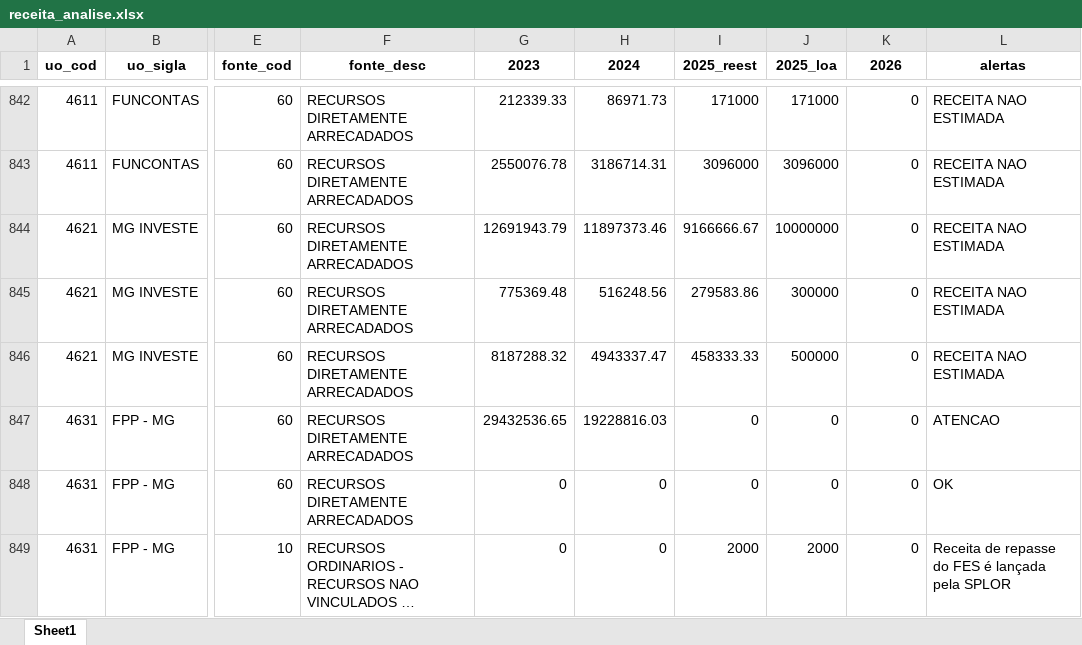
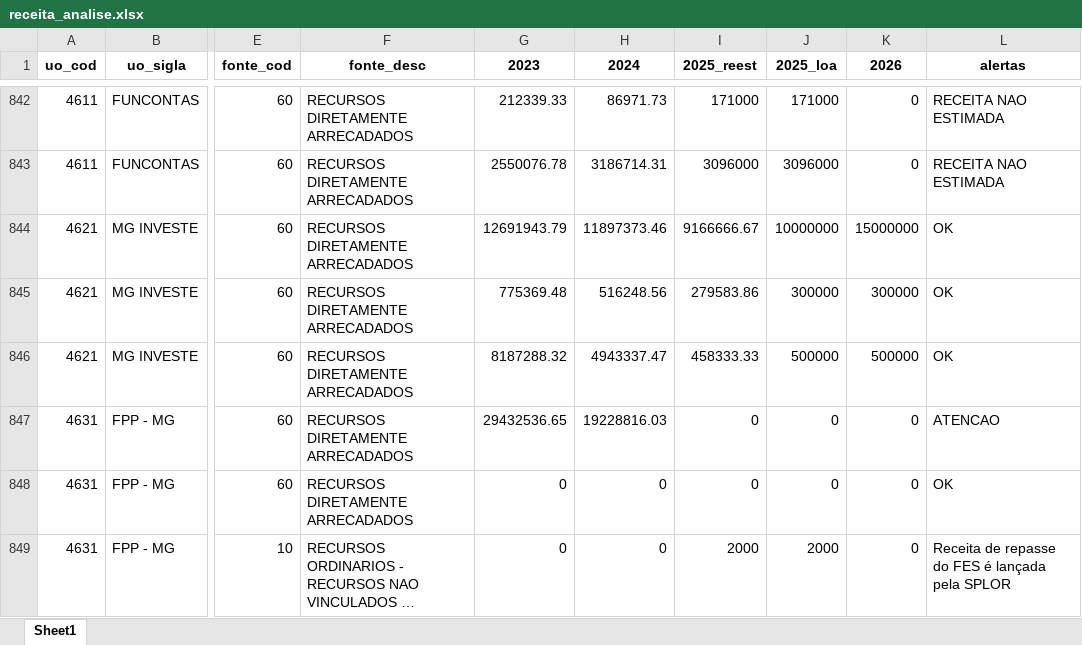
Before and after one commit to splor-mg/painel-ldo, an Excel workbook: data/receita_analise.xlsx, sheet Sheet1, drawn as a sheet; only a part is shown, gaps mark what is left out; long unchanged cells end in …; values as stored, in another font and other column widths than the file's, no borders; the diff covers the shown part only; the diff names each change by its address in the sheet, - before the commit and + after, or states it on an @@ line.

```diff
--- a/data/receita_analise.xlsx (sheet Sheet1)
+++ b/data/receita_analise.xlsx (sheet Sheet1)
-K844 (2026): 0
+K844 (2026): 15000000
-L844:L846 (alertas): RECEITA NAO ESTIMADA
+L844:L846 (alertas): OK
-K845 (2026): 0
+K845 (2026): 300000
-K846 (2026): 0
+K846 (2026): 500000
```
Also changed, not shown: 34 edited cells elsewhere in this sheet, data/fonte_analise.xlsx, 3 other files.
